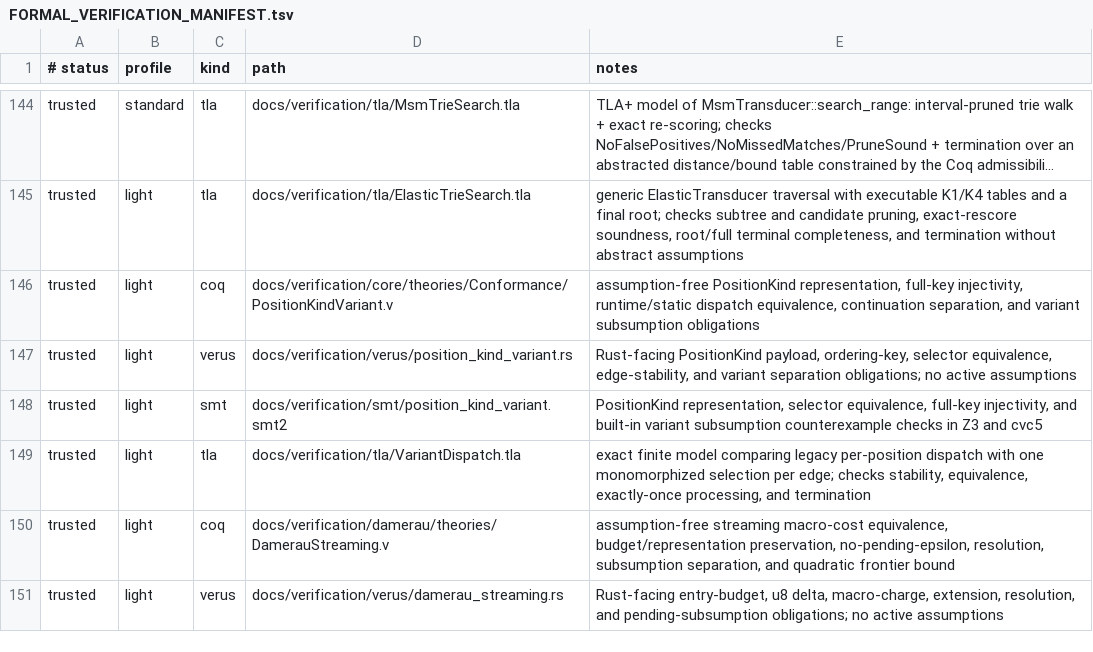
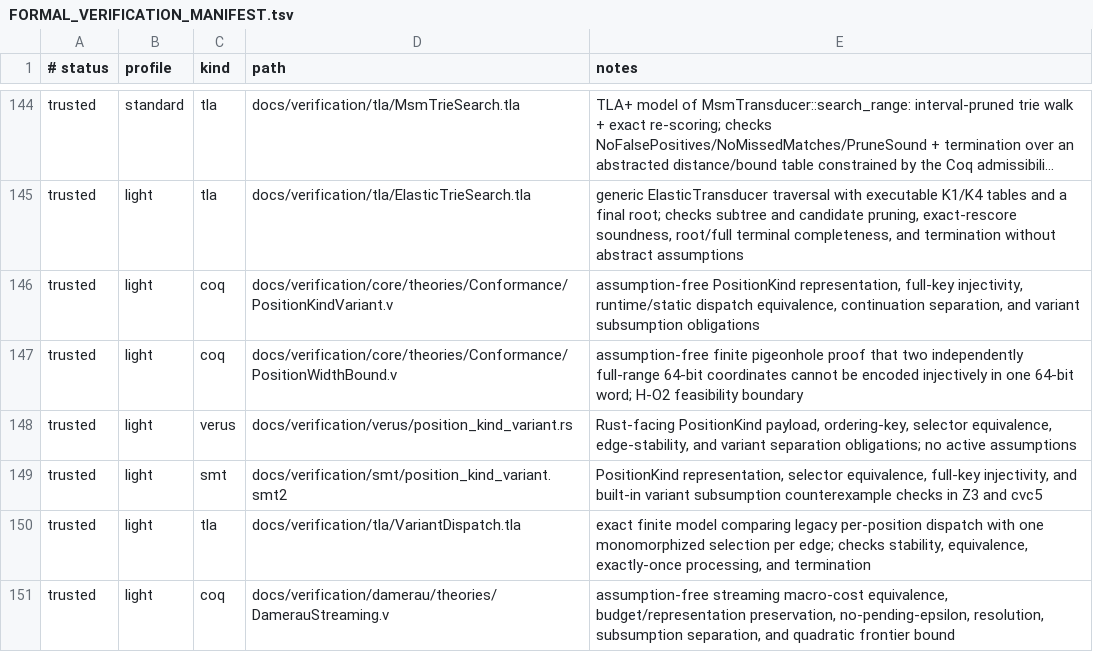
Before and after one commit to vinary-tree/liblevenshtein-rust, a TSV file: docs/verification/FORMAL_VERIFICATION_MANIFEST.tsv, drawn as a sheet; only a part is shown, gaps mark what is left out; the shorter side is filled out with more unchanged rows; long unchanged cells end in …; the diff names each change by its address in the sheet, - before the commit and + after, or states it on an @@ line.

Commit message:
Prove full-width Position packing lower bound

```diff
--- a/docs/verification/FORMAL_VERIFICATION_MANIFEST.tsv
+++ b/docs/verification/FORMAL_VERIFICATION_MANIFEST.tsv
+row 147: trusted | light | coq | docs/verification/core/theories/Conformance/PositionWidthBound.v | assumption-free finite pigeonhole proof that two independently full-range 64-bit coordinates cannot be encoded injectively in one 64-bit word; H-O2 feasibility boundary
```
Also changed, not shown: 5 other files.
